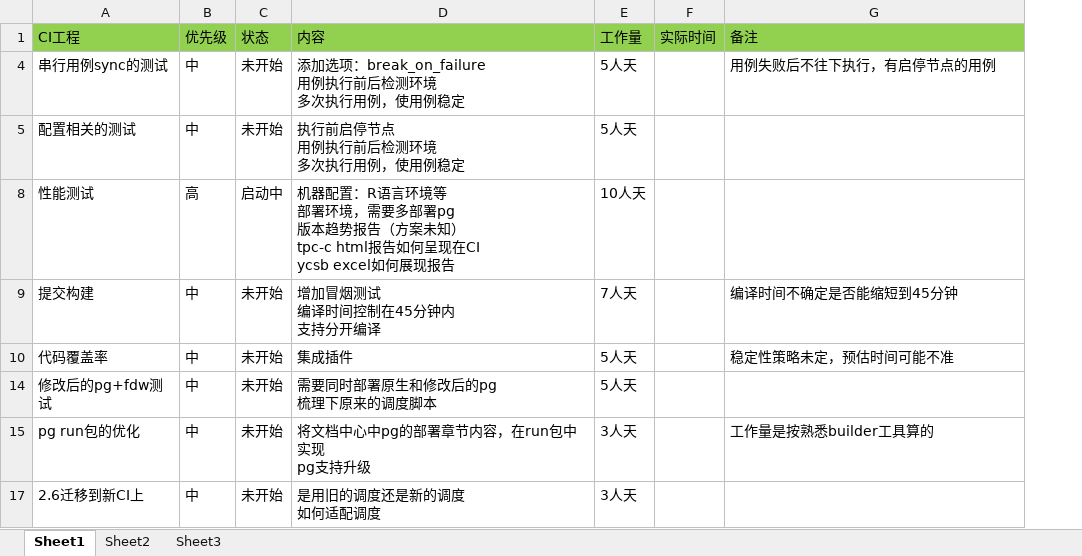
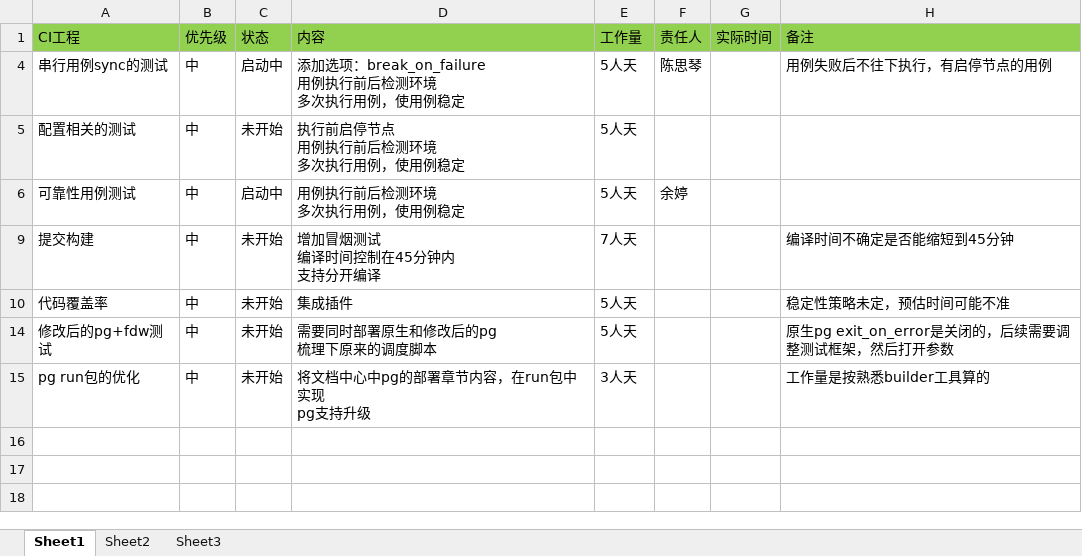
Before and after one commit to x56080/DB-CI, an Excel workbook: internal_doc/ci_improve_plan/ci_imporve_plan.xlsx, sheet Sheet1, drawn as a sheet; values as stored, in another font and other column widths than the file's, no borders; removed rows and columns are numbered as before the commit, all else as after; ↵ is a line break in a cell; the diff names each change by its address in the sheet, - before the commit and + after, or states it on an @@ line.

Commit message:
git-svn-id: http://192.168.20.11/sequoiadb/trunk/misc/ci@27687 6121f079-4a18-41d3-8c30-8870a322f2c2

```diff
--- a/internal_doc/ci_improve_plan/ci_imporve_plan.xlsx (sheet Sheet1)
+++ b/internal_doc/ci_improve_plan/ci_imporve_plan.xlsx (sheet Sheet1)
+column F (责任人), row 4: 陈思琴
-C4 (状态): 未开始
+C4 (状态): 启动中
-row 8: 性能测试 | 高 | 启动中 | 机器配置：R语言环境等 ↵ 部署环境，需要多部署pg ↵ 版本趋势报告（方案未知） ↵ tpc-c html报告如何呈现在CI ↵ ycsb excel如何展现报告 | 10人天
+row 6: 可靠性用例测试 | 中 | 启动中 | 用例执行前后检测环境 ↵ 多次执行用例，使用例稳定 | 5人天 | 余婷
-H14 (备注): (empty)
+H14 (备注): 原生pg exit_on_error是关闭的，后续需要调整测试框架，然后打开参数
-row 17: 2.6迁移到新CI上 | 中 | 未开始 | 是用旧的调度还是新的调度 ↵ 如何适配调度 | 3人天
```
Also changed, not shown: hidden cells.
